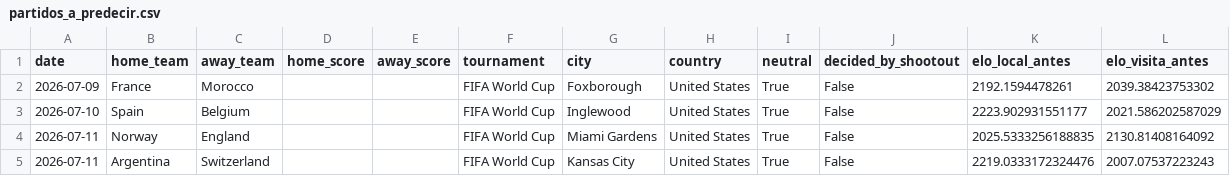
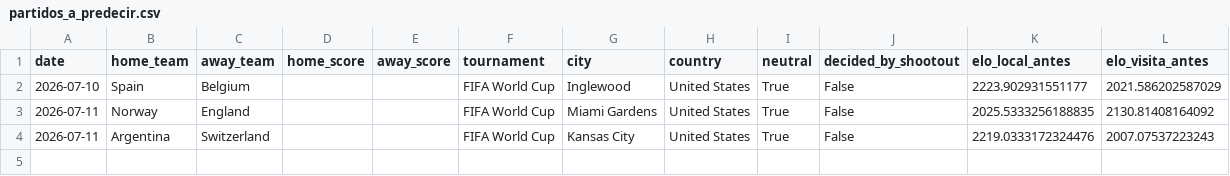
Before and after one commit to Josuegarciaseb/predictWC, a CSV file: data/processed/partidos_a_predecir.csv, drawn as a sheet; the diff names each change by its address in the sheet, - before the commit and + after, or states it on an @@ line.

```diff
--- a/data/processed/partidos_a_predecir.csv
+++ b/data/processed/partidos_a_predecir.csv
-row 2: 2026-07-09 | France | Morocco |  |  | FIFA World Cup | Foxborough | United States | True | False | 2192.1594478261 | 2039.38423753302
```
Also changed, not shown: outputs/predicciones_fase1_mundial2026.csv, outputs/predicciones_fase2_poisson_dixon_coles.csv, 16 other files.
